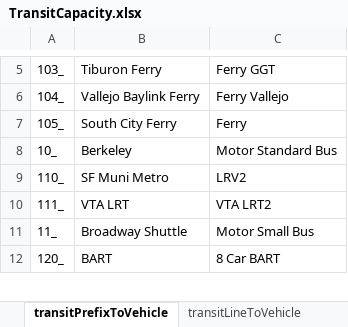
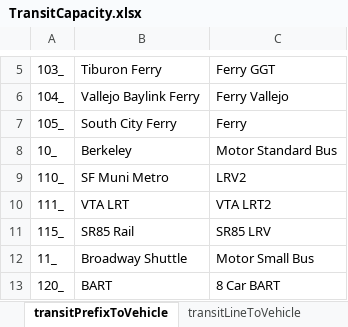
Before and after one commit to BayAreaMetro/TM1_2015_Base_Network, an Excel workbook: trn/TransitCapacity.xlsx, sheet transitPrefixToVehicle, drawn as a sheet; only a part is shown, gaps mark what is left out; values as stored, in another font and other column widths than the file's, no borders; the diff names each change by its address in the sheet, - before the commit and + after, or states it on an @@ line.

```diff
--- a/trn/TransitCapacity.xlsx (sheet transitPrefixToVehicle)
+++ b/trn/TransitCapacity.xlsx (sheet transitPrefixToVehicle)
+row 11: 115_ | SR85 Rail | SR85 LRV
```
Also changed, not shown: sheet transitVehicleToCapacity, 2 other files.
